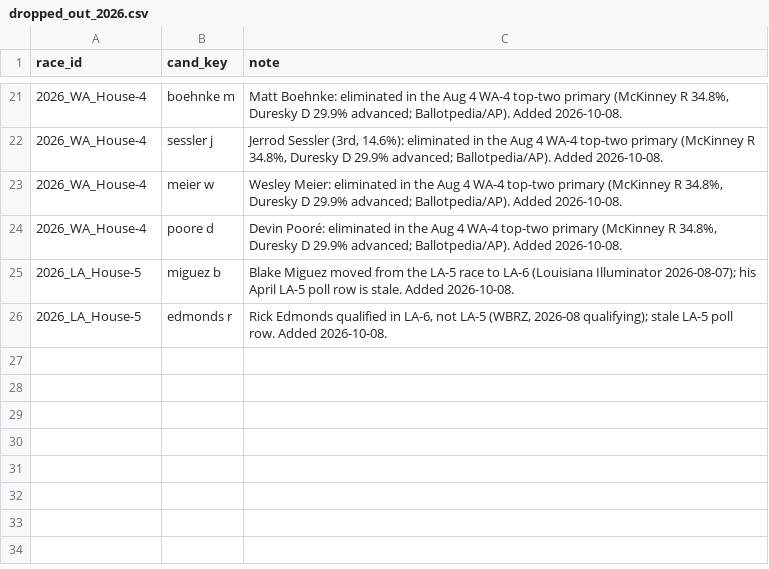
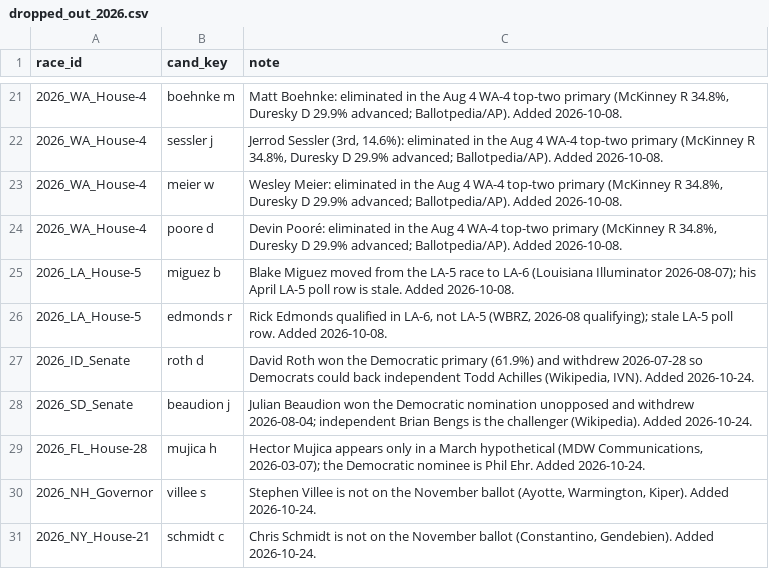
Before and after one commit to pjmerica/Polls-prediction-model, a CSV file: data/dropped_out_2026.csv, drawn as a sheet; only a part is shown, gaps mark what is left out; the diff names each change by its address in the sheet, - before the commit and + after, or states it on an @@ line.

Commit message:
Stale candidates out of the poll model, Achilles and Bengs in the Democratic slot, roster corrections
Every roster nominee was checked against every 2026 primary result. The poll model still scored
five candidates who are not on the November ballot: David Roth (ID-Sen, withdrew July 28) and
Julian Beaudion (SD-Sen, withdrew Aug 4), Hector Mujica (FL-28: one March hypothetical; the nominee
is Phil Ehr, so FL-28 moves to the no-polls model), Stephen Villee (NH-Gov) and Chris Schmidt
(NY-21) -> dropped_out_2026.csv.

Todd Achilles (ID-Sen) and Brian Bengs (SD-Sen) are the de-facto challengers after their party's
nominee withdrew and were being scored as minor third-party candidates: modelled in the DEM slot
like Osborn, displayed as independents (candidate_party_overrides.csv).

Roster: CORRECTIONS in fetch_general_roster_2026.py, re-applied on every run - LA-6 Chauna Banks
added (on Louisiana's state-page ballot table, polled; the overview page omits her), Chris Johnson
dropped (not on that table), KY-3 spelling (Maria Teresa Rodriguez).

Published changes after the next refresh: NY-21 Gendebien 26% -> 33%, FL-28 Gimenez 96% (no-polls),
ID-Sen Achilles 1% -> 2%, SD-Sen Bengs 2% -> 3%, NH-Gov Ayotte 92% -> 93%.

```diff
--- a/data/dropped_out_2026.csv
+++ b/data/dropped_out_2026.csv
+row 27: 2026_ID_Senate | roth d | David Roth won the Democratic primary (61.9%) and withdrew 2026-07-28 so Democrats could back independent Todd Achilles (Wikipedia, IVN). Added 2026-10-24.
+row 28: 2026_SD_Senate | beaudion j | Julian Beaudion won the Democratic nomination unopposed and withdrew 2026-08-04; independent Brian Bengs is the challenger (Wikipedia). Added 2026-10-24.
+row 29: 2026_FL_House-28 | mujica h | Hector Mujica appears only in a March hypothetical (MDW Communications, 2026-03-07); the Democratic nominee is Phil Ehr. Added 2026-10-24.
+row 30: 2026_NH_Governor | villee s | Stephen Villee is not on the November ballot (Ayotte, Warmington, Kiper). Added 2026-10-24.
+row 31: 2026_NY_House-21 | schmidt c | Chris Schmidt is not on the November ballot (Constantino, Gendebien). Added 2026-10-24.
```
Also changed, not shown: data/candidate_party_overrides.csv, data/general_roster_2026.csv, 2 other files.
